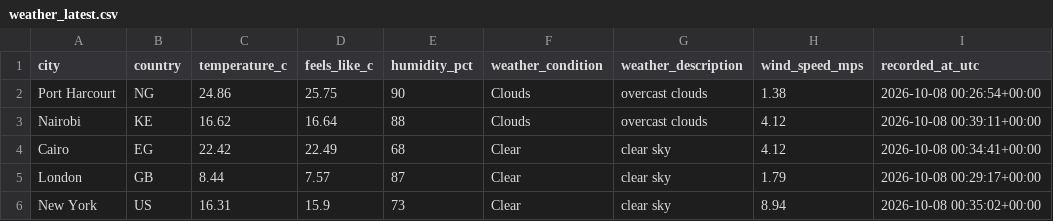
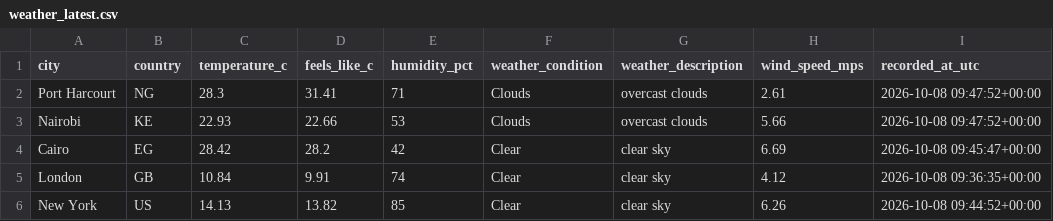
Before and after one commit to Kogbaraburabari/weather-etl-pipeline, a CSV file: data/weather_latest.csv, drawn as a sheet.

```diff
--- a/data/weather_latest.csv
+++ b/data/weather_latest.csv
@@ -1,6 +1,6 @@
 city,country,temperature_c,feels_like_c,humidity_pct,weather_condition,weather_description,wind_speed_mps,recorded_at_utc
-Port Harcourt,NG,24.86,25.75,90,Clouds,overcast clouds,1.38,2026-10-08 00:26:54+00:00
-Nairobi,KE,16.62,16.64,88,Clouds,overcast clouds,4.12,2026-10-08 00:39:11+00:00
-Cairo,EG,22.42,22.49,68,Clear,clear sky,4.12,2026-10-08 00:34:41+00:00
-London,GB,8.44,7.57,87,Clear,clear sky,1.79,2026-10-08 00:29:17+00:00
-New York,US,16.31,15.9,73,Clear,clear sky,8.94,2026-10-08 00:35:02+00:00
+Port Harcourt,NG,28.3,31.41,71,Clouds,overcast clouds,2.61,2026-10-08 09:47:52+00:00
+Nairobi,KE,22.93,22.66,53,Clouds,overcast clouds,5.66,2026-10-08 09:47:52+00:00
+Cairo,EG,28.42,28.2,42,Clear,clear sky,6.69,2026-10-08 09:45:47+00:00
+London,GB,10.84,9.91,74,Clear,clear sky,4.12,2026-10-08 09:36:35+00:00
+New York,US,14.13,13.82,85,Clear,clear sky,6.26,2026-10-08 09:44:52+00:00
```
Also changed, not shown: 1 other file.
